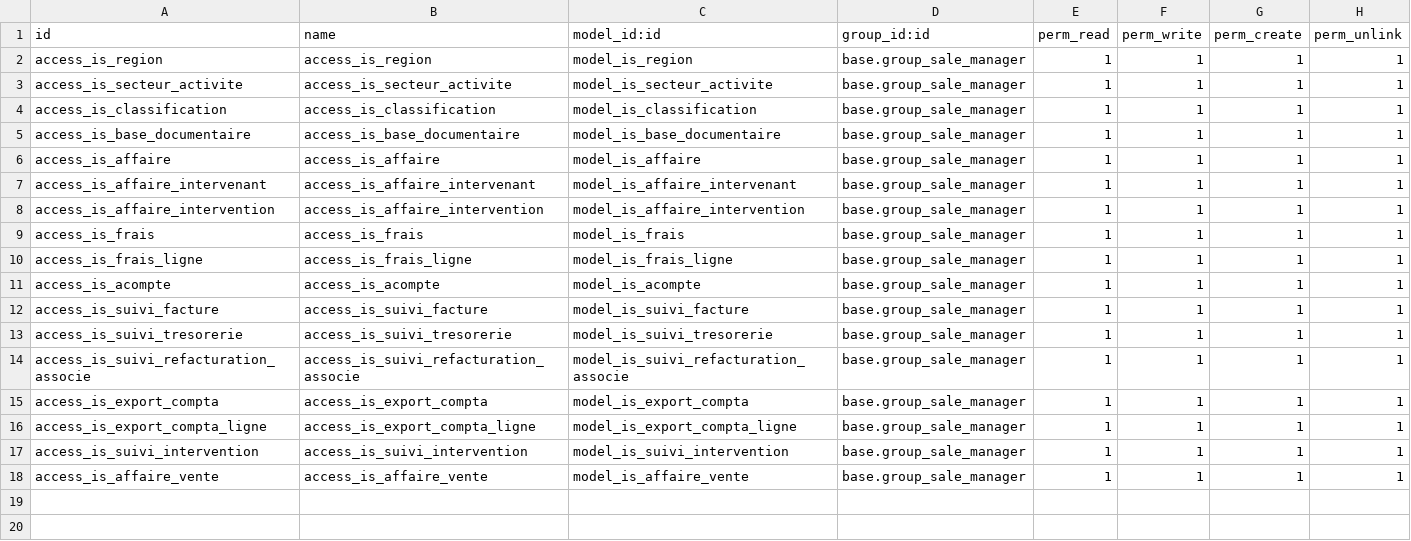
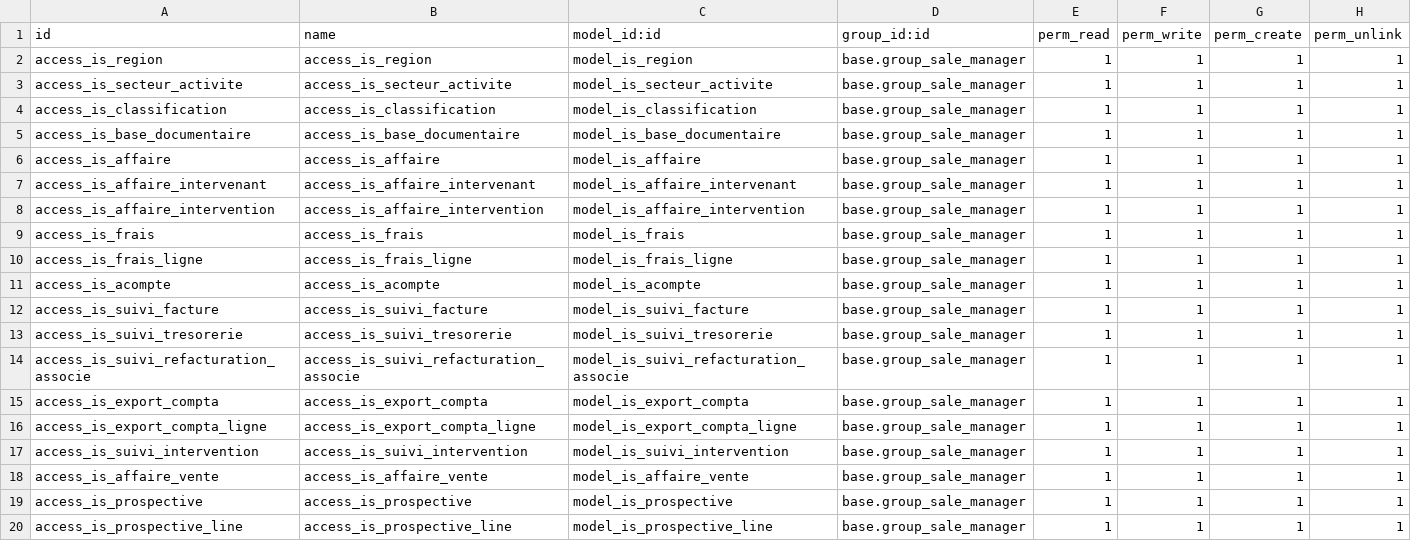
Before and after one commit to tonygalmiche/is_coheliance, a CSV file: security/ir.model.access.csv, drawn as a sheet.

Commit message:
add is_prospective

```diff
--- a/security/ir.model.access.csv
+++ b/security/ir.model.access.csv
@@ -18 +18,3 @@ access_is_suivi_intervention,access_is_suivi_intervention,model_is_suivi_interve
 access_is_affaire_vente,access_is_affaire_vente,model_is_affaire_vente,base.group_sale_manager,1,1,1,1
+access_is_prospective,access_is_prospective,model_is_prospective,base.group_sale_manager,1,1,1,1
+access_is_prospective_line,access_is_prospective_line,model_is_prospective_line,base.group_sale_manager,1,1,1,1
```
Also changed, not shown: 5 other files.
